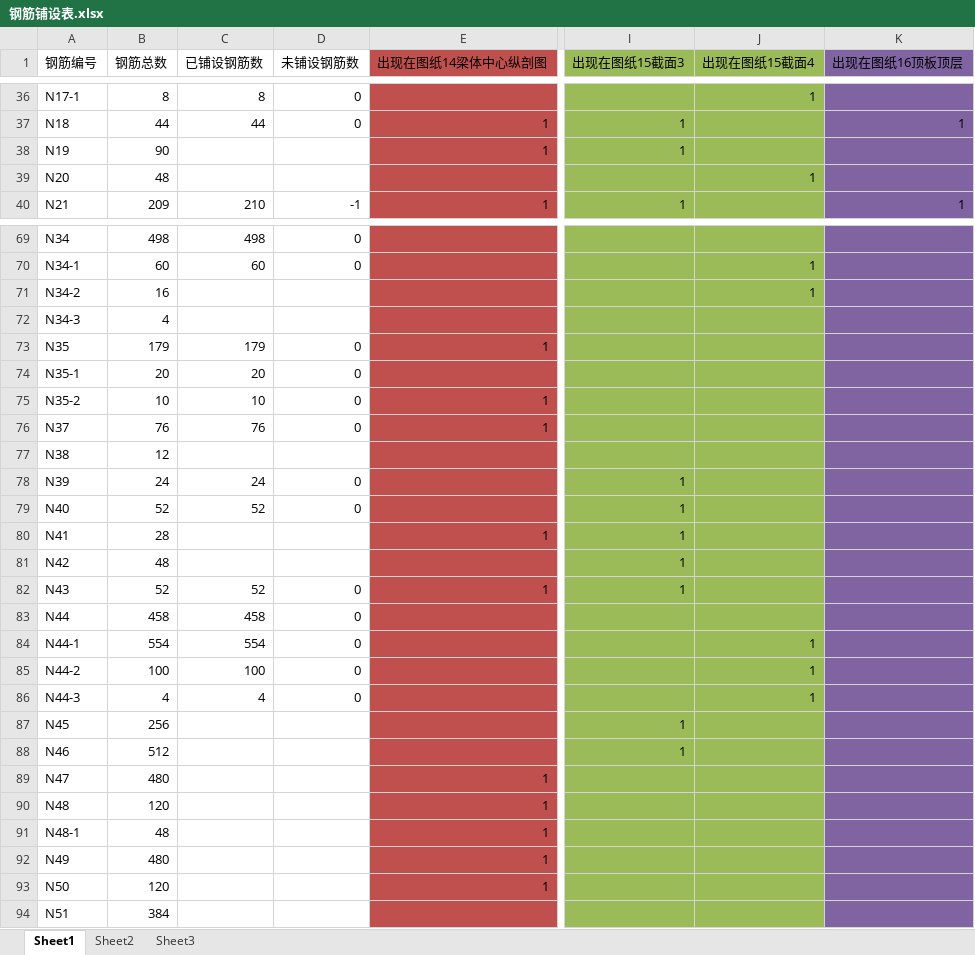
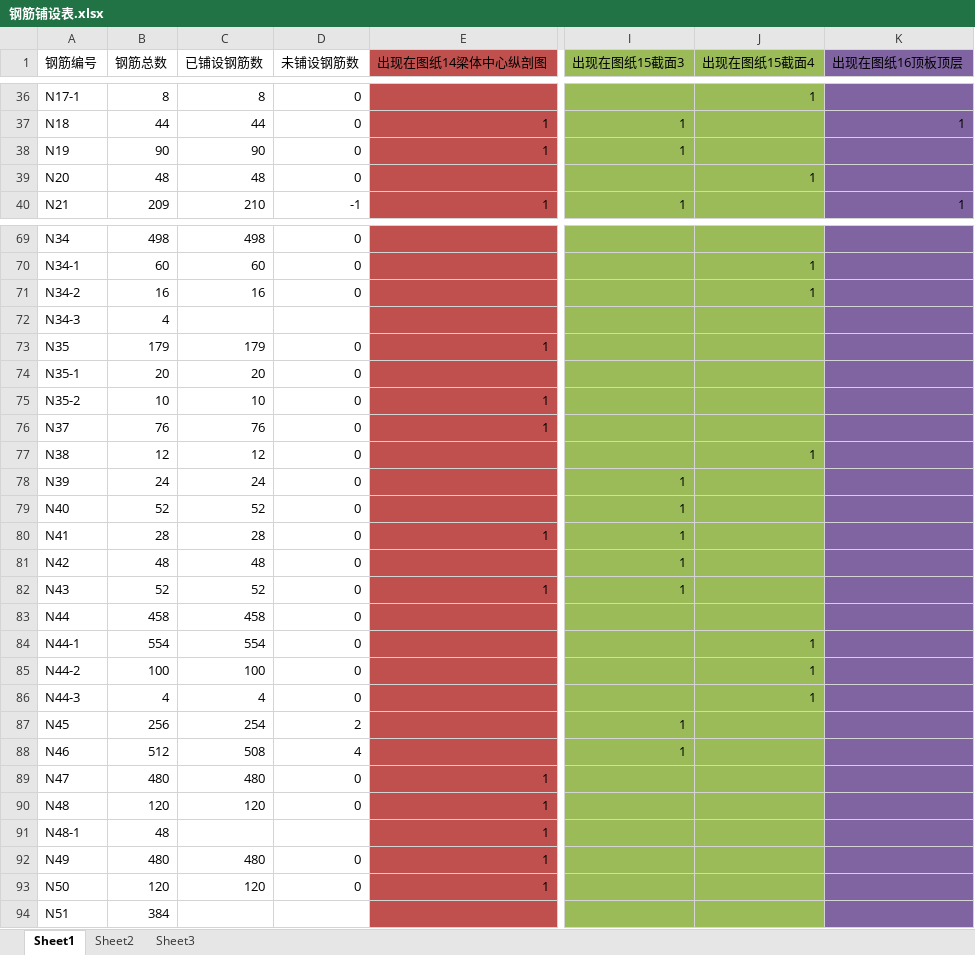
Before and after one commit to universeyoung/BoxGirder, an Excel workbook: 钢筋铺设表.xlsx, sheet Sheet1, drawn as a sheet; only a part is shown, gaps mark what is left out; values as stored, in another font and other column widths than the file's, no borders; the diff names each change by its address in the sheet, - before the commit and + after, or states it on an @@ line.

```diff
--- a/钢筋铺设表.xlsx (sheet Sheet1)
+++ b/钢筋铺设表.xlsx (sheet Sheet1)
-C38 (已铺设钢筋数): (empty)
+C38 (已铺设钢筋数): 90
-D38:D39 (未铺设钢筋数): (empty)
+D38:D39 (未铺设钢筋数): 0
-C39 (已铺设钢筋数): (empty)
+C39 (已铺设钢筋数): 48
-C71 (已铺设钢筋数): (empty)
+C71 (已铺设钢筋数): 16
-D71 (未铺设钢筋数): (empty)
+D71 (未铺设钢筋数): 0
-C77 (已铺设钢筋数): (empty)
+C77 (已铺设钢筋数): 12
-D77 (未铺设钢筋数): (empty)
+D77 (未铺设钢筋数): 0
-J77 (出现在图纸15截面4): (empty)
+J77 (出现在图纸15截面4): 1
-C80 (已铺设钢筋数): (empty)
+C80 (已铺设钢筋数): 28
-D80:D81 (未铺设钢筋数): (empty)
+D80:D81 (未铺设钢筋数): 0
-C81 (已铺设钢筋数): (empty)
+C81 (已铺设钢筋数): 48
-C87 (已铺设钢筋数): (empty)
+C87 (已铺设钢筋数): 254
-D87 (未铺设钢筋数): (empty)
+D87 (未铺设钢筋数): 2
-C88 (已铺设钢筋数): (empty)
+C88 (已铺设钢筋数): 508
-D88 (未铺设钢筋数): (empty)
+D88 (未铺设钢筋数): 4
-C89 (已铺设钢筋数): (empty)
+C89 (已铺设钢筋数): 480
-D89:D90 (未铺设钢筋数): (empty)
+D89:D90 (未铺设钢筋数): 0
-C90 (已铺设钢筋数): (empty)
+C90 (已铺设钢筋数): 120
-C92 (已铺设钢筋数): (empty)
+C92 (已铺设钢筋数): 480
-D92:D93 (未铺设钢筋数): (empty)
+D92:D93 (未铺设钢筋数): 0
-C93 (已铺设钢筋数): (empty)
+C93 (已铺设钢筋数): 120
```
Also changed, not shown: 1 other file.
